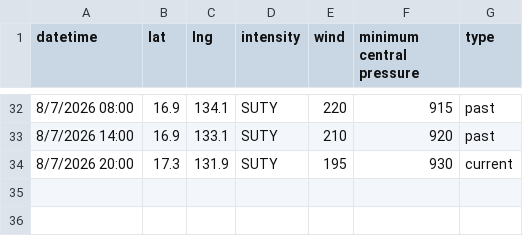
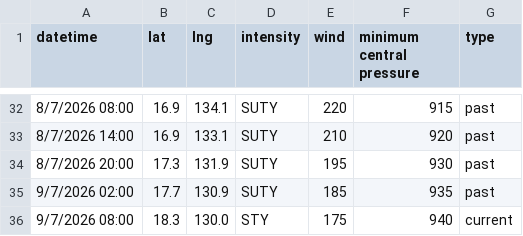
Before and after one commit to zax41006-bot/MMC-TC-GIS, a CSV file: past_track_B.csv, drawn as a sheet; only a part is shown, gaps mark what is left out.

Commit message:
Update past_track_B.csv

```diff
--- a/past_track_B.csv
+++ b/past_track_B.csv
@@ -33,2 +33,4 @@
 8/7/2026 14:00,16.9,133.1,SUTY,210,920,past
-8/7/2026 20:00,17.3,131.9,SUTY,195,930,current
+8/7/2026 20:00,17.3,131.9,SUTY,195,930,past
+9/7/2026 02:00,17.7,130.9,SUTY,185,935,past
+9/7/2026 08:00,18.3,130.0,STY,175,940,current
```
